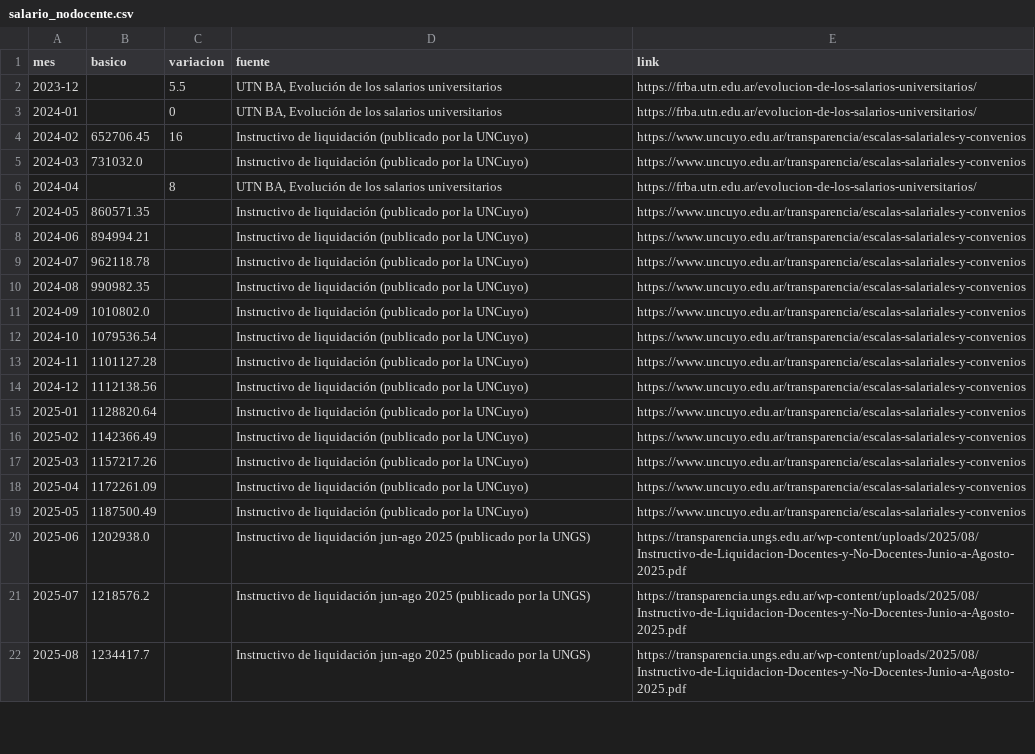
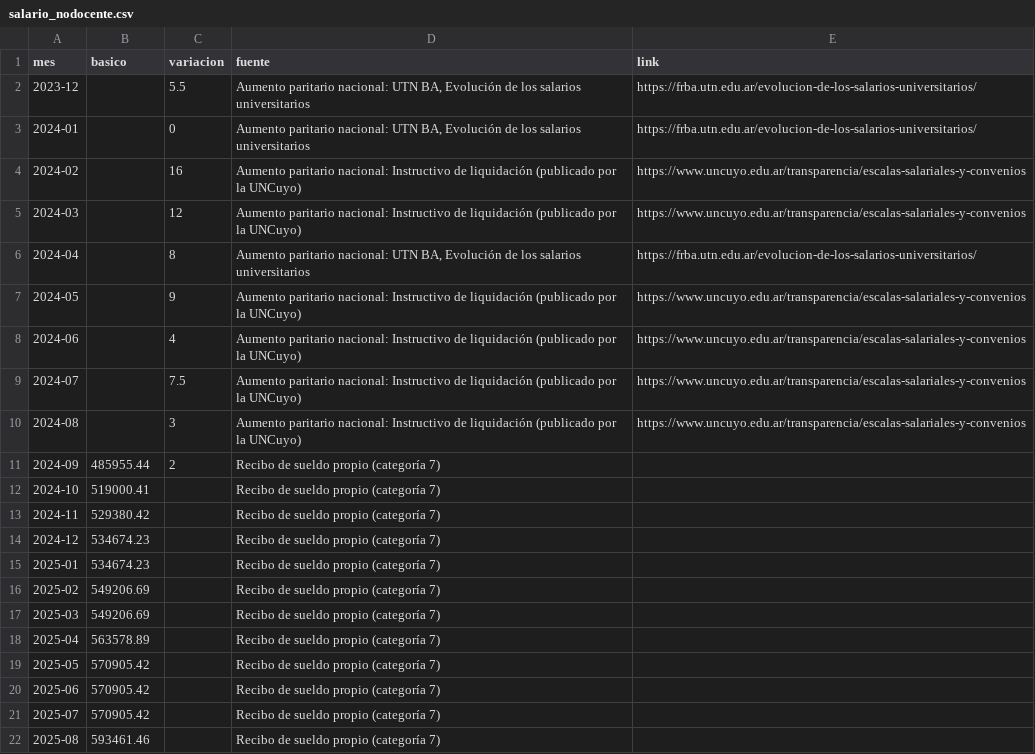
Before and after one commit to LautaroEGonzalez/Analisis-Economicos, a CSV file: fuentes/salario_nodocente.csv, drawn as a sheet; only a part is shown; the diff covers the shown part only.

```diff
--- a/fuentes/salario_nodocente.csv
+++ b/fuentes/salario_nodocente.csv
@@ -1,22 +1,22 @@
 mes,basico,variacion,fuente,link
-2023-12,,5.5,"UTN BA, Evolución de los salarios universitarios",https://frba.utn.edu.ar/evolucion-de-los-salarios-universitarios/
-2024-01,,0,"UTN BA, Evolución de los salarios universitarios",https://frba.utn.edu.ar/evolucion-de-los-salarios-universitarios/
-2024-02,652706.45,16,Instructivo de liquidación (publicado por la UNCuyo),https://www.uncuyo.edu.ar/transparencia/escalas-salariales-y-convenios
-2024-03,731032.0,,Instructivo de liquidación (publicado por la UNCuyo),https://www.uncuyo.edu.ar/transparencia/escalas-salariales-y-convenios
-2024-04,,8,"UTN BA, Evolución de los salarios universitarios",https://frba.utn.edu.ar/evolucion-de-los-salarios-universitarios/
-2024-05,860571.35,,Instructivo de liquidación (publicado por la UNCuyo),https://www.uncuyo.edu.ar/transparencia/escalas-salariales-y-convenios
-2024-06,894994.21,,Instructivo de liquidación (publicado por la UNCuyo),https://www.uncuyo.edu.ar/transparencia/escalas-salariales-y-convenios
-2024-07,962118.78,,Instructivo de liquidación (publicado por la UNCuyo),https://www.uncuyo.edu.ar/transparencia/escalas-salariales-y-convenios
-2024-08,990982.35,,Instructivo de liquidación (publicado por la UNCuyo),https://www.uncuyo.edu.ar/transparencia/escalas-salariales-y-convenios
-2024-09,1010802.0,,Instructivo de liquidación (publicado por la UNCuyo),https://www.uncuyo.edu.ar/transparencia/escalas-salariales-y-convenios
-2024-10,1079536.54,,Instructivo de liquidación (publicado por la UNCuyo),https://www.uncuyo.edu.ar/transparencia/escalas-salariales-y-convenios
-2024-11,1101127.28,,Instructivo de liquidación (publicado por la UNCuyo),https://www.uncuyo.edu.ar/transparencia/escalas-salariales-y-convenios
-2024-12,1112138.56,,Instructivo de liquidación (publicado por la UNCuyo),https://www.uncuyo.edu.ar/transparencia/escalas-salariales-y-convenios
-2025-01,1128820.64,,Instructivo de liquidación (publicado por la UNCuyo),https://www.uncuyo.edu.ar/transparencia/escalas-salariales-y-convenios
-2025-02,1142366.49,,Instructivo de liquidación (publicado por la UNCuyo),https://www.uncuyo.edu.ar/transparencia/escalas-salariales-y-convenios
-2025-03,1157217.26,,Instructivo de liquidación (publicado por la UNCuyo),https://www.uncuyo.edu.ar/transparencia/escalas-salariales-y-convenios
-2025-04,1172261.09,,Instructivo de liquidación (publicado por la UNCuyo),https://www.uncuyo.edu.ar/transparencia/escalas-salariales-y-convenios
-2025-05,1187500.49,,Instructivo de liquidación (publicado por la UNCuyo),https://www.uncuyo.edu.ar/transparencia/escalas-salariales-y-convenios
-2025-06,1202938.0,,Instructivo de liquidación jun-ago 2025 (publicado por la UNGS),https://transparencia.ungs.edu.ar/wp-content/uploads/2025/08/Instructivo-de-Liquidacion-Docentes-y-No-Docentes-Junio-a-Agosto-2025.pdf
-2025-07,1218576.2,,Instructivo de liquidación jun-ago 2025 (publicado por la UNGS),https://transparencia.ungs.edu.ar/wp-content/uploads/2025/08/Instructivo-de-Liquidacion-Docentes-y-No-Docentes-Junio-a-Agosto-2025.pdf
-2025-08,1234417.7,,Instructivo de liquidación jun-ago 2025 (publicado por la UNGS),https://transparencia.ungs.edu.ar/wp-content/uploads/2025/08/Instructivo-de-Liquidacion-Docentes-y-No-Docentes-Junio-a-Agosto-2025.pdf
+2023-12,,5.5,"Aumento paritario nacional: UTN BA, Evolución de los salarios universitarios",https://frba.utn.edu.ar/evolucion-de-los-salarios-universitarios/
+2024-01,,0,"Aumento paritario nacional: UTN BA, Evolución de los salarios universitarios",https://frba.utn.edu.ar/evolucion-de-los-salarios-universitarios/
+2024-02,,16,"Aumento paritario nacional: Instructivo de liquidación (publicado por la UNCuyo)",https://www.uncuyo.edu.ar/transparencia/escalas-salariales-y-convenios
+2024-03,,12,"Aumento paritario nacional: Instructivo de liquidación (publicado por la UNCuyo)",https://www.uncuyo.edu.ar/transparencia/escalas-salariales-y-convenios
+2024-04,,8,"Aumento paritario nacional: UTN BA, Evolución de los salarios universitarios",https://frba.utn.edu.ar/evolucion-de-los-salarios-universitarios/
+2024-05,,9,"Aumento paritario nacional: Instructivo de liquidación (publicado por la UNCuyo)",https://www.uncuyo.edu.ar/transparencia/escalas-salariales-y-convenios
+2024-06,,4,"Aumento paritario nacional: Instructivo de liquidación (publicado por la UNCuyo)",https://www.uncuyo.edu.ar/transparencia/escalas-salariales-y-convenios
+2024-07,,7.5,"Aumento paritario nacional: Instructivo de liquidación (publicado por la UNCuyo)",https://www.uncuyo.edu.ar/transparencia/escalas-salariales-y-convenios
+2024-08,,3,"Aumento paritario nacional: Instructivo de liquidación (publicado por la UNCuyo)",https://www.uncuyo.edu.ar/transparencia/escalas-salariales-y-convenios
+2024-09,485955.44,2,Recibo de sueldo propio (categoría 7),
+2024-10,519000.41,,Recibo de sueldo propio (categoría 7),
+2024-11,529380.42,,Recibo de sueldo propio (categoría 7),
+2024-12,534674.23,,Recibo de sueldo propio (categoría 7),
+2025-01,534674.23,,Recibo de sueldo propio (categoría 7),
+2025-02,549206.69,,Recibo de sueldo propio (categoría 7),
+2025-03,549206.69,,Recibo de sueldo propio (categoría 7),
+2025-04,563578.89,,Recibo de sueldo propio (categoría 7),
+2025-05,570905.42,,Recibo de sueldo propio (categoría 7),
+2025-06,570905.42,,Recibo de sueldo propio (categoría 7),
+2025-07,570905.42,,Recibo de sueldo propio (categoría 7),
+2025-08,593461.46,,Recibo de sueldo propio (categoría 7),
```
Also changed, not shown: 45 edited cells elsewhere in this file, 4 other files.
